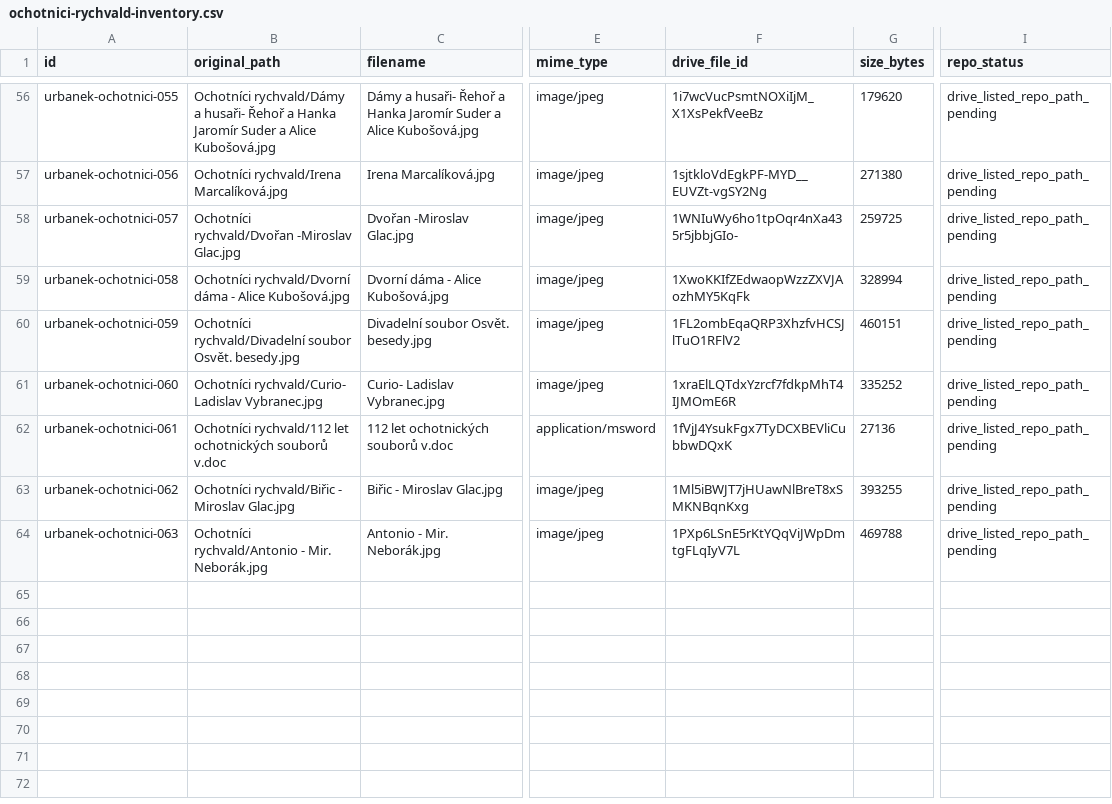
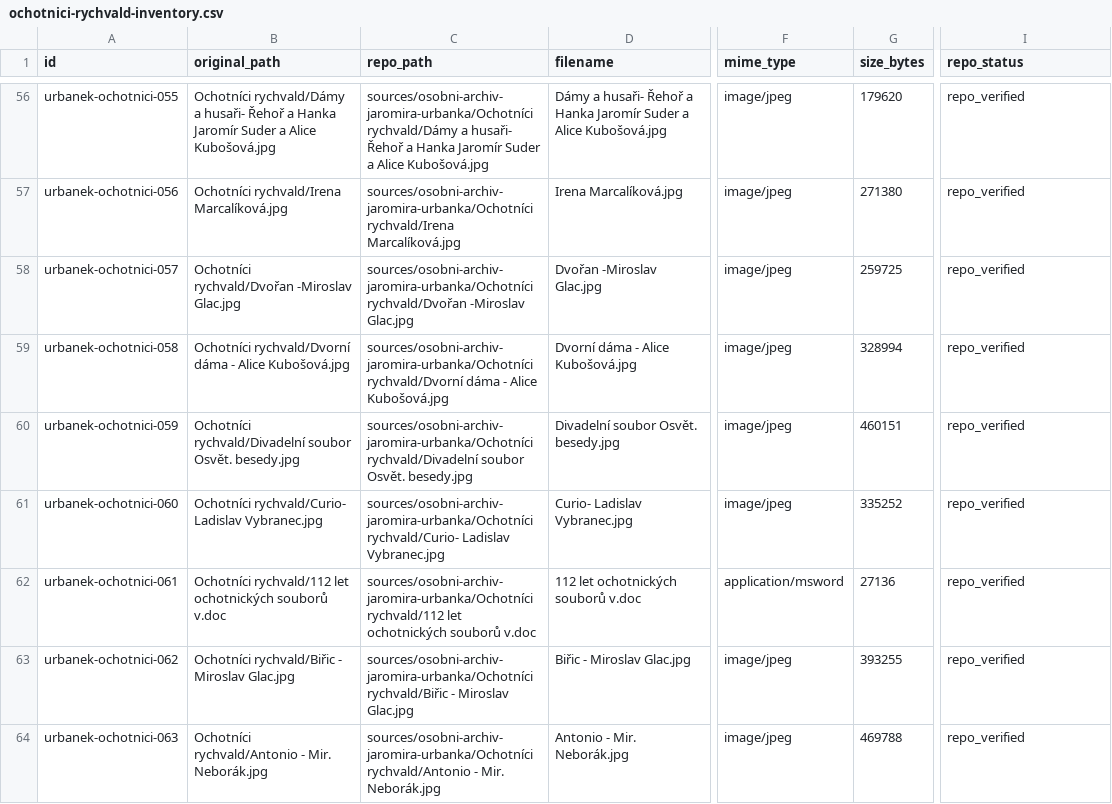
Before and after one commit to triuk/rychvald-zajimava-mista, a CSV file: research/urbanek-archive/collections/ochotnici-rychvald-inventory.csv, drawn as a sheet; only a part is shown, gaps mark what is left out; removed rows and columns are numbered as before the commit, all else as after; the diff covers the shown part only; the diff names each change by its address in the sheet, - before the commit and + after, or states it on an @@ line.

```diff
--- a/research/urbanek-archive/collections/ochotnici-rychvald-inventory.csv
+++ b/research/urbanek-archive/collections/ochotnici-rychvald-inventory.csv
+column C (repo_path), rows 56-64: sources/osobni-archiv-jaromira-urbanka/Ochotníci rychvald/Dámy a husaři- Řehoř a Hanka Jaromír Suder a Alice Kubošová.jpg | sources/osobni-archiv-jaromira-urbanka/Ochotníci rychvald/Irena Marcalíková.jpg | sources/osobni-archiv-jaromira-urbanka/Ochotníci rychvald/Dvořan -Miroslav Glac.jpg | sources/osobni-archiv-jaromira-urbanka/Ochotníci rychvald/Dvorní dáma - Alice Kubošová.jpg | sources/osobni-archiv-jaromira-urbanka/Ochotníci rychvald/Divadelní soubor Osvět. besedy.jpg | sources/osobni-archiv-jaromira-urbanka/Ochotníci rychvald/Curio- Ladislav Vybranec.jpg | sources/osobni-archiv-jaromira-urbanka/Ochotníci rychvald/112 let ochotnických souborů v.doc | sources/osobni-archiv-jaromira-urbanka/Ochotníci rychvald/Biřic - Miroslav Glac.jpg | sources/osobni-archiv-jaromira-urbanka/Ochotníci rychvald/Antonio - Mir. Neborák.jpg
-column F (drive_file_id), rows 56-64: 1i7wcVucPsmtNOXiIjM_X1XsPekfVeeBz | 1sjtkloVdEgkPF-MYD__EUVZt-vgSY2Ng | 1WNIuWy6ho1tpOqr4nXa435r5jbbjGIo- | 1XwoKKIfZEdwaopWzzZXVJAozhMY5KqFk | 1FL2ombEqaQRP3XhzfvHCSJlTuO1RFlV2 | 1xraElLQTdxYzrcf7fdkpMhT4IJMOmE6R | 1fVjJ4YsukFgx7TyDCXBEVliCubbwDQxK | 1Ml5iBWJT7jHUawNlBreT8xSMKNBqnKxg | 1PXp6LSnE5rKtYQqViJWpDmtgFLqIyV7L
-I56:I64 (repo_status): drive_listed_repo_path_pending
+I56:I64 (repo_status): repo_verified
```
Also changed, not shown: 54 edited cells elsewhere in this file.
